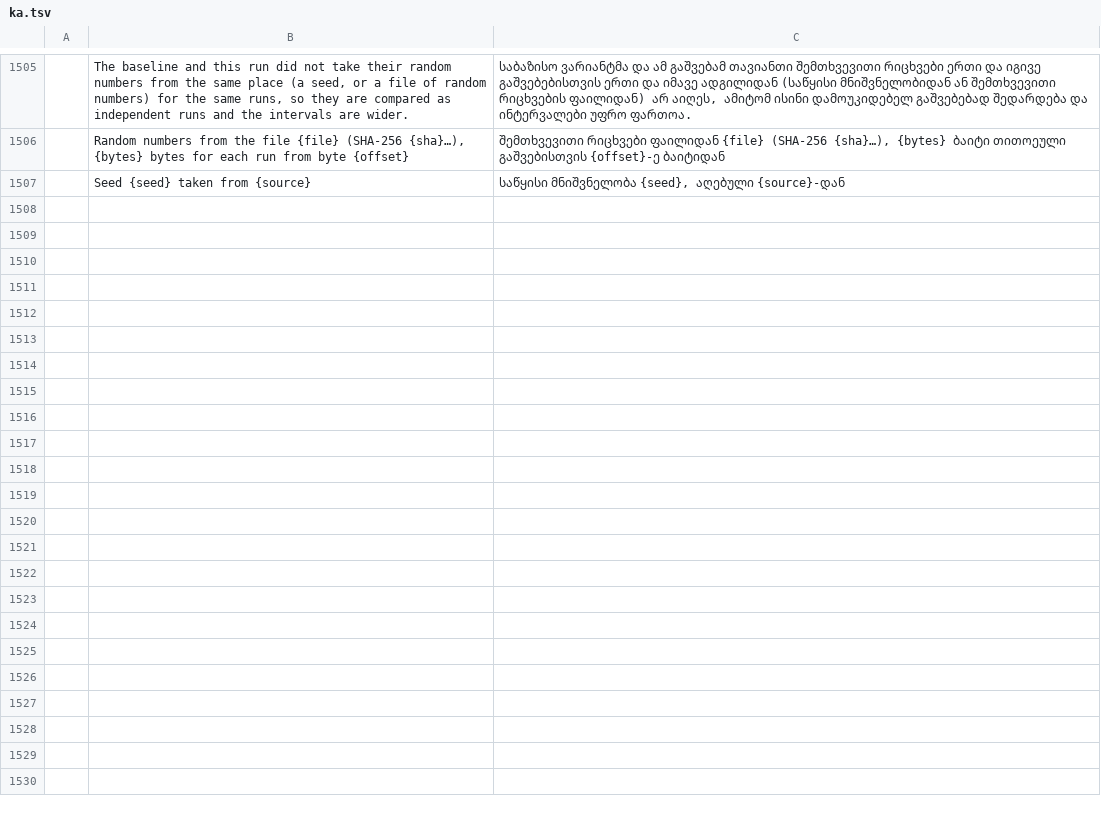
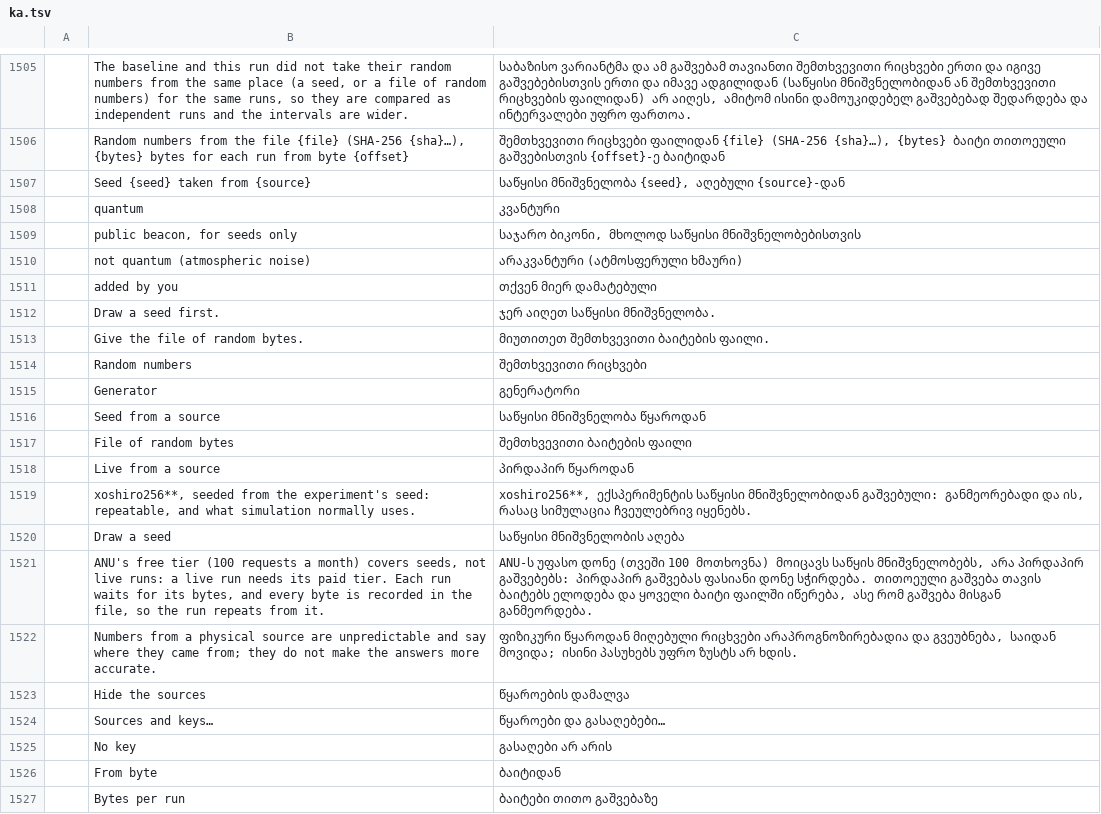
Before and after one commit to helenkwok/StochCraft, a TSV file: i18n/ka.tsv, drawn as a sheet; only a part is shown, gaps mark what is left out; the diff covers the shown part only; the diff names each change by its address in the sheet, - before the commit and + after, or states it on an @@ line.

```diff
--- a/i18n/ka.tsv
+++ b/i18n/ka.tsv
+row 1508:  | quantum | კვანტური
+row 1509:  | public beacon, for seeds only | საჯარო ბიკონი, მხოლოდ საწყისი მნიშვნელობებისთვის
+row 1510:  | not quantum (atmospheric noise) | არაკვანტური (ატმოსფერული ხმაური)
+row 1511:  | added by you | თქვენ მიერ დამატებული
+row 1512:  | Draw a seed first. | ჯერ აიღეთ საწყისი მნიშვნელობა.
+row 1513:  | Give the file of random bytes. | მიუთითეთ შემთხვევითი ბაიტების ფაილი.
+row 1514:  | Random numbers | შემთხვევითი რიცხვები
+row 1515:  | Generator | გენერატორი
+row 1516:  | Seed from a source | საწყისი მნიშვნელობა წყაროდან
+row 1517:  | File of random bytes | შემთხვევითი ბაიტების ფაილი
+row 1518:  | Live from a source | პირდაპირ წყაროდან
+row 1519:  | xoshiro256**, seeded from the experiment's seed: repeatable, and what simulation normally uses. | xoshiro256**, ექსპერიმენტის საწყისი მნიშვნელობიდან გაშვებული: განმეორებადი და ის, რასაც სიმულაცია ჩვეულებრივ იყენებს.
+row 1520:  | Draw a seed | საწყისი მნიშვნელობის აღება
+row 1521:  | ANU's free tier (100 requests a month) covers seeds, not live runs: a live run needs its paid tier. Each run waits for its bytes, and every byte is recorded in the file, so the run repeats from it. | ANU-ს უფასო დონე (თვეში 100 მოთხოვნა) მოიცავს საწყის მნიშვნელობებს, არა პირდაპირ გაშვებებს: პირდაპირ გაშვებას ფასიანი დონე სჭირდება. თითოეული გაშვება თავის ბაიტებს ელოდება და ყოველი ბაიტი ფაილში იწერება, ასე რომ გაშვება მისგან განმეორდება.
+row 1522:  | Numbers from a physical source are unpredictable and say where they came from; they do not make the answers more accurate. | ფიზიკური წყაროდან მიღებული რიცხვები არაპროგნოზირებადია და გვეუბნება, საიდან მოვიდა; ისინი პასუხებს უფრო ზუსტს არ ხდის.
+row 1523:  | Hide the sources | წყაროების დამალვა
+row 1524:  | Sources and keys… | წყაროები და გასაღებები…
+row 1525:  | No key | გასაღები არ არის
+row 1526:  | From byte | ბაიტიდან
+row 1527:  | Bytes per run | ბაიტები თითო გაშვებაზე
```
Also changed, not shown: 15 added rows elsewhere in this file, i18n/bn.tsv, i18n/hi.tsv, 42 other files.
